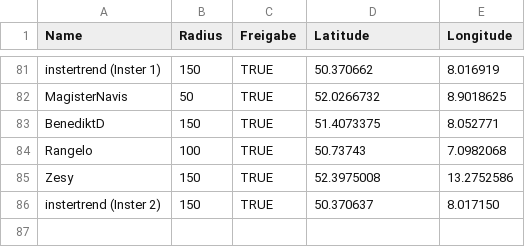
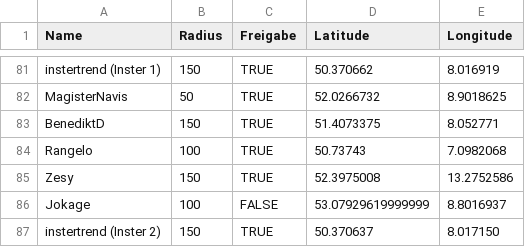
Before and after one commit to the-minster/insterforum-nutzerkarte, a CSV file: data.csv, drawn as a sheet; only a part is shown, gaps mark what is left out.

```diff
--- a/data.csv
+++ b/data.csv
@@ -85,2 +85,3 @@ Rangelo,100,TRUE,50.73743,7.0982068
 Zesy,150,TRUE,52.3975008,13.2752586
+Jokage,100,FALSE,53.07929619999999,8.8016937
 instertrend (Inster 2),150,TRUE,50.370637,8.017150
```
